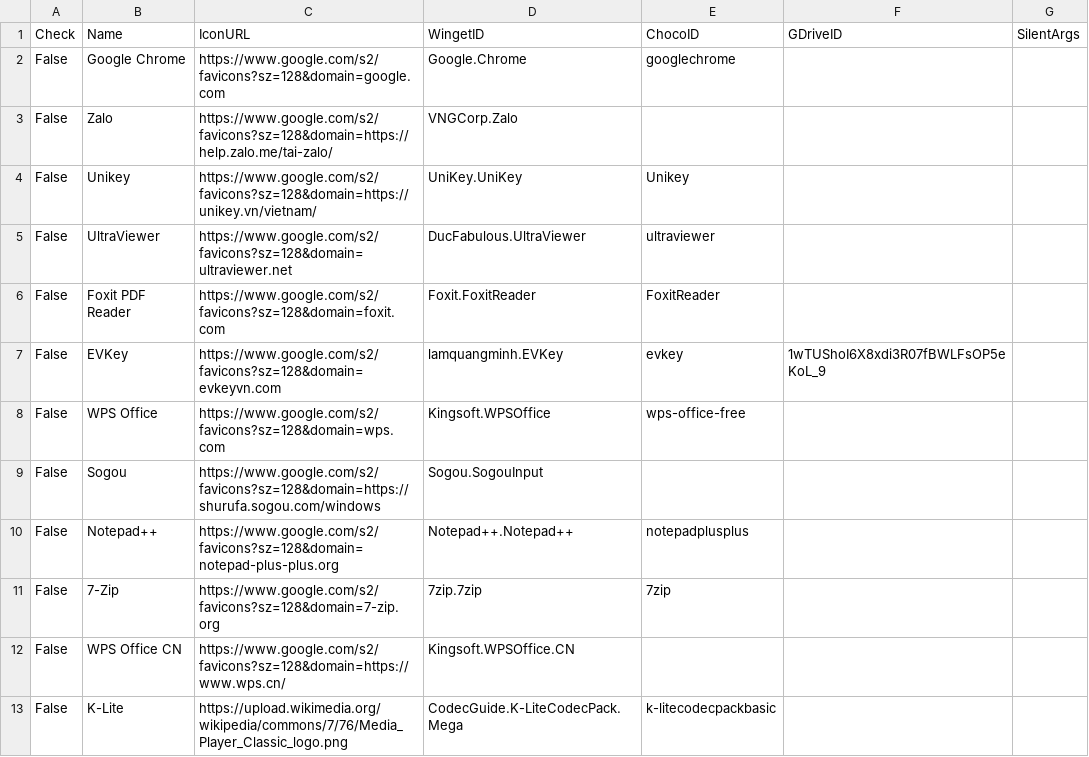
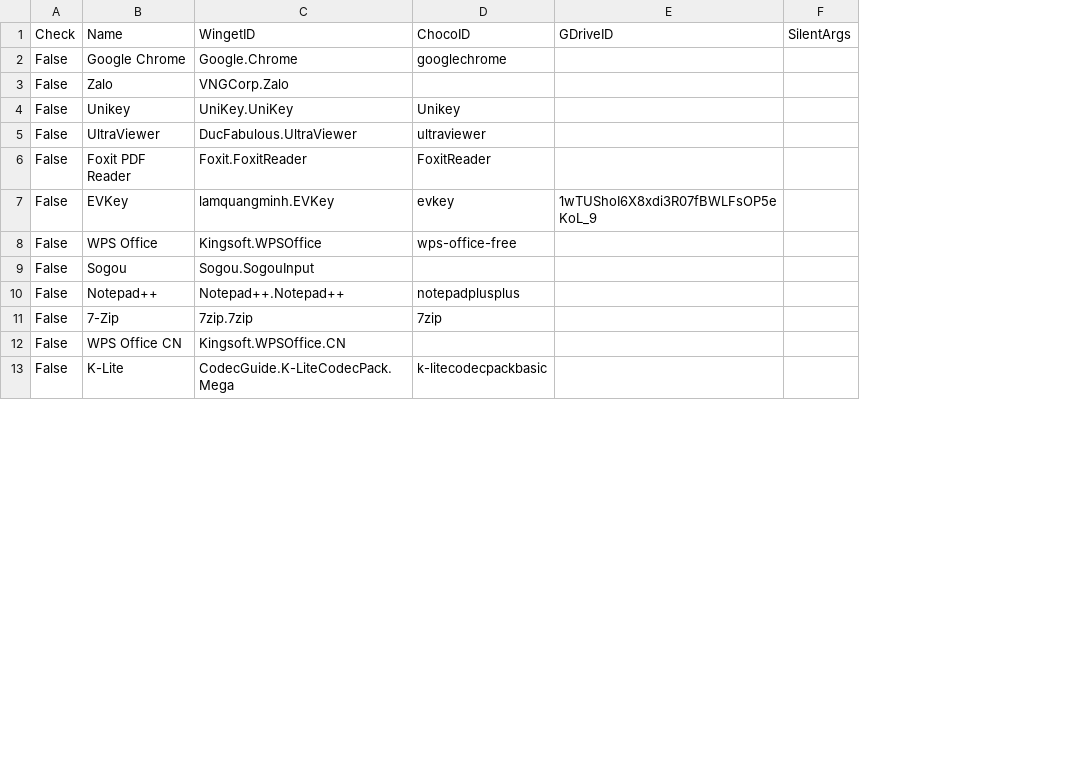
Before and after one commit to tuantran19912512/Windows-tool-box, a CSV file: DanhSachPhanMem.csv, drawn as a sheet; only a part is shown; the diff names each change by its address in the sheet, - before the commit and + after, or states it on an @@ line.

Commit message:
Update V123

```diff
--- a/DanhSachPhanMem.csv
+++ b/DanhSachPhanMem.csv
-column C (IconURL), rows 2-13: https://www.google.com/s2/favicons?sz=128&domain=google.com | https://www.google.com/s2/favicons?sz=128&domain=https://help.zalo.me/tai-zalo/ | https://www.google.com/s2/favicons?sz=128&domain=https://unikey.vn/vietnam/ | https://www.google.com/s2/favicons?sz=128&domain=ultraviewer.net | https://www.google.com/s2/favicons?sz=128&domain=foxit.com | https://www.google.com/s2/favicons?sz=128&domain=evkeyvn.com | https://www.google.com/s2/favicons?sz=128&domain=wps.com | https://www.google.com/s2/favicons?sz=128&domain=https://shurufa.sogou.com/windows | https://www.google.com/s2/favicons?sz=128&domain=notepad-plus-plus.org | https://www.google.com/s2/favicons?sz=128&domain=7-zip.org | https://www.google.com/s2/favicons?sz=128&domain=https://www.wps.cn/ | https://upload.wikimedia.org/wikipedia/commons/7/76/Media_Player_Classic_logo.png
```
